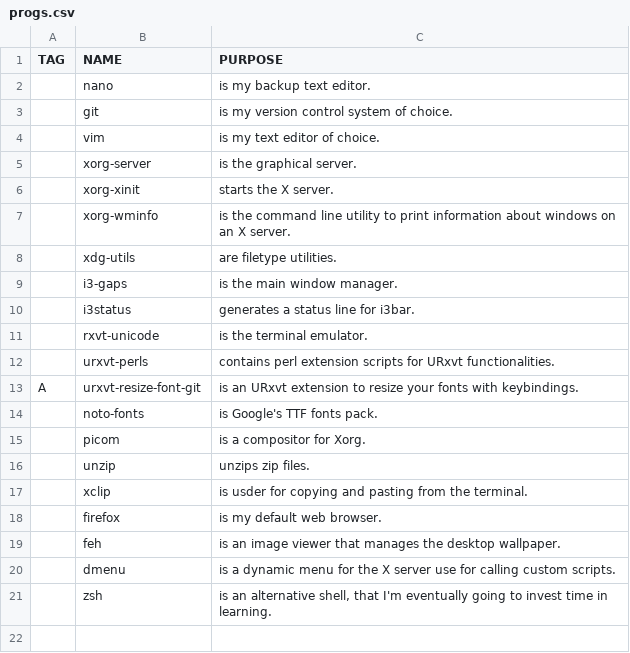
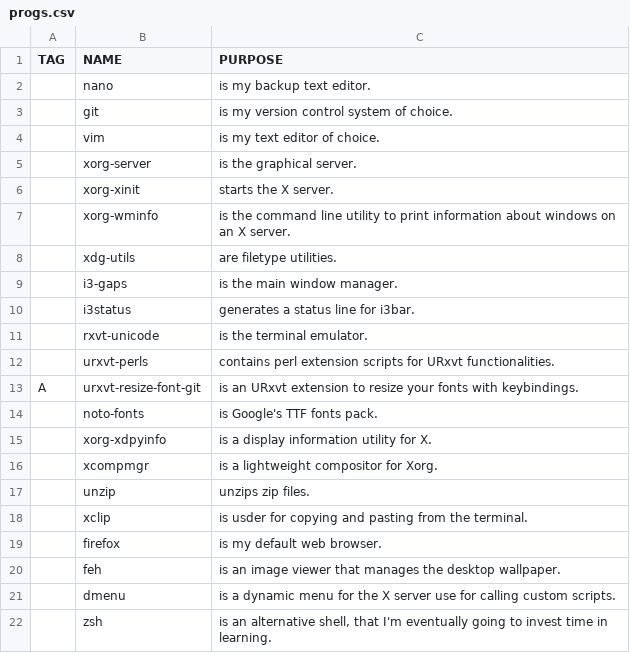
Before and after one commit to BenMerken/linux-bootstrap, a CSV file: progs.csv, drawn as a sheet; removed rows and columns are numbered as before the commit, all else as after; the diff names each change by its address in the sheet, - before the commit and + after, or states it on an @@ line.

Commit message:
Remove picom
picom caused terrible screen tearing. tried xcompmgr for some time, and
it seems to be working fine out of the box. If all goes well, I'll keep
using it.

```diff
--- a/progs.csv
+++ b/progs.csv
-row 15:  | picom | is a compositor for Xorg.
+row 15:  | xorg-xdpyinfo | is a display information utility for X.
+row 16:  | xcompmgr | is a lightweight compositor for Xorg.
```
